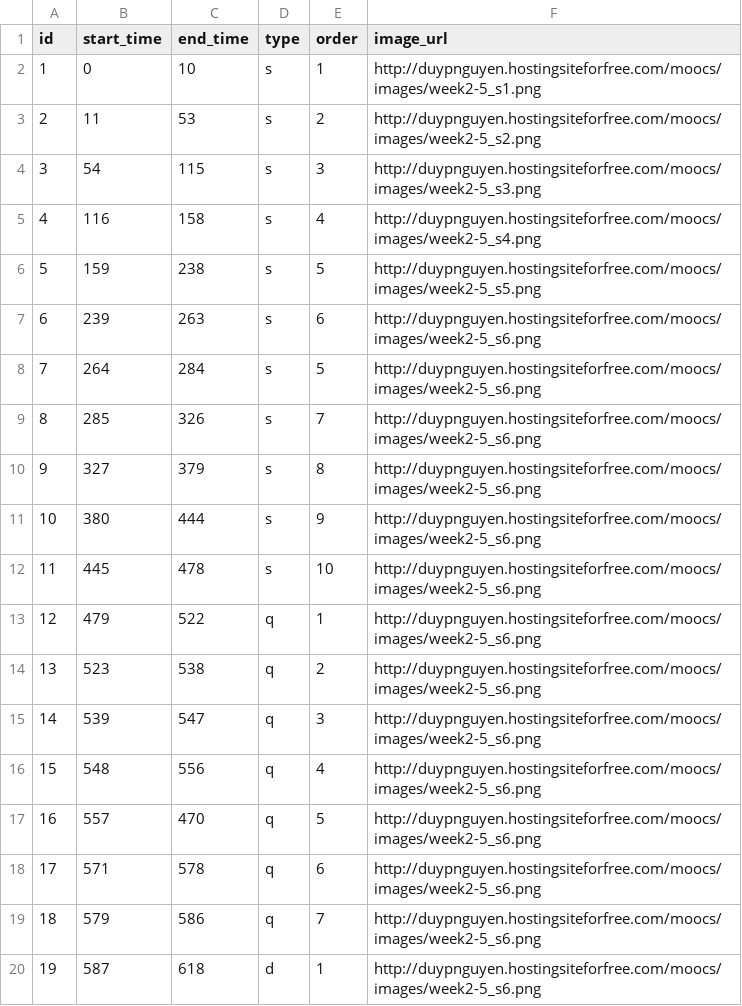
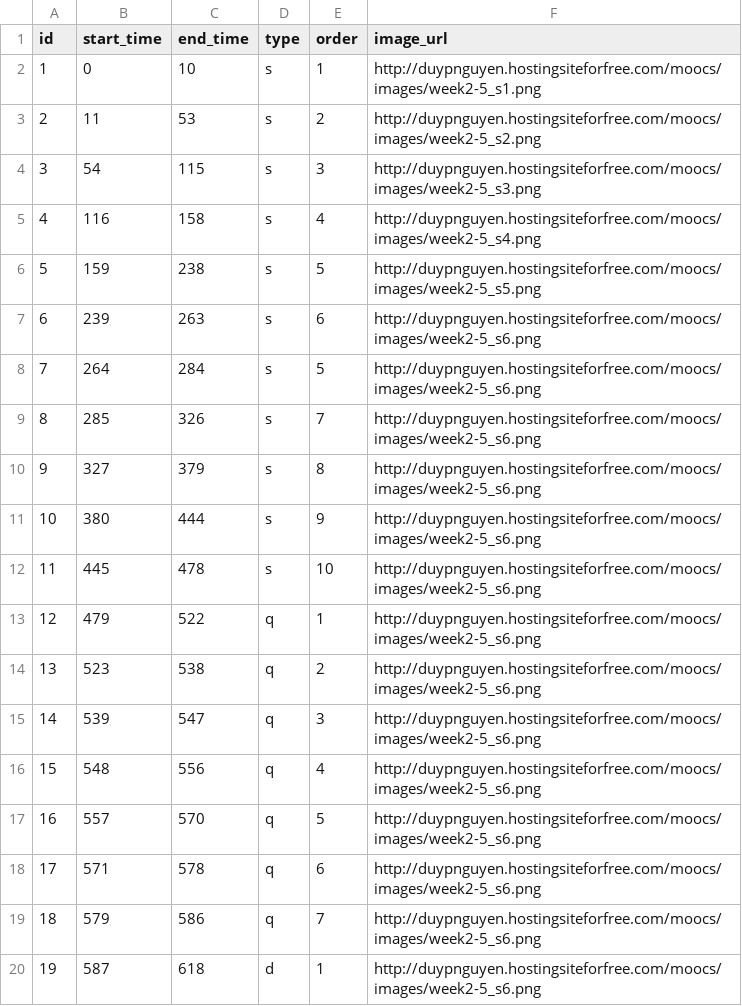
Before and after one commit to duynguyen/moocvis, a CSV file: files/slides/2-2_slides.csv, drawn as a sheet.

Commit message:
Fix for slides 2-2

```diff
--- a/files/slides/2-2_slides.csv
+++ b/files/slides/2-2_slides.csv
@@ -16,3 +16,3 @@ id,start_time,end_time,type,order,image_url
 15,548,556,q,4,http://duypnguyen.hostingsiteforfree.com/moocs/images/week2-5_s6.png
-16,557,470,q,5,http://duypnguyen.hostingsiteforfree.com/moocs/images/week2-5_s6.png
+16,557,570,q,5,http://duypnguyen.hostingsiteforfree.com/moocs/images/week2-5_s6.png
 17,571,578,q,6,http://duypnguyen.hostingsiteforfree.com/moocs/images/week2-5_s6.png
```
